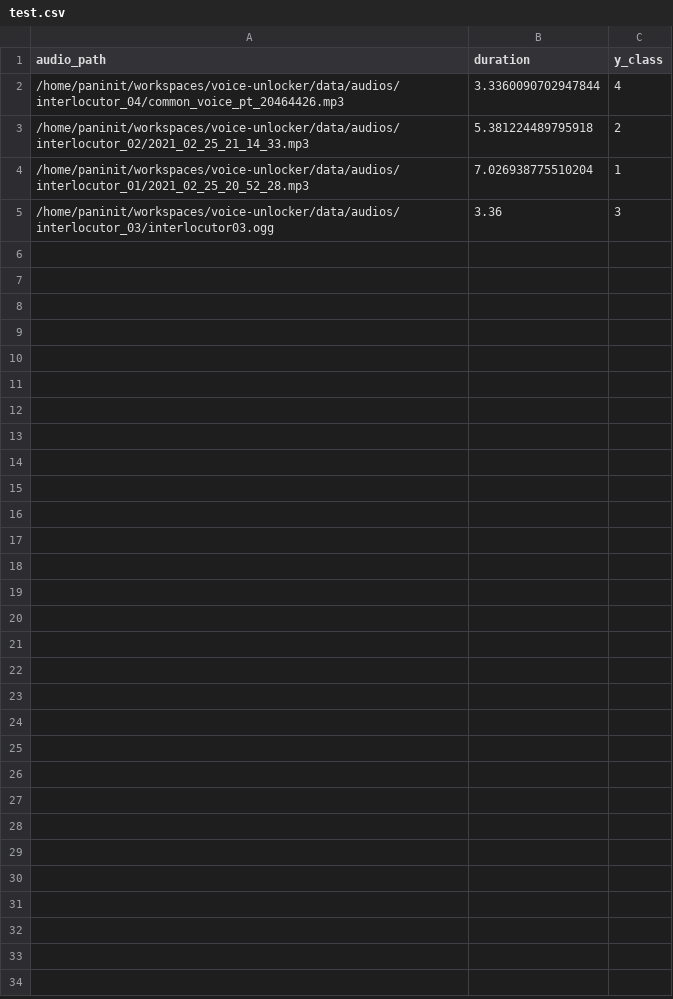
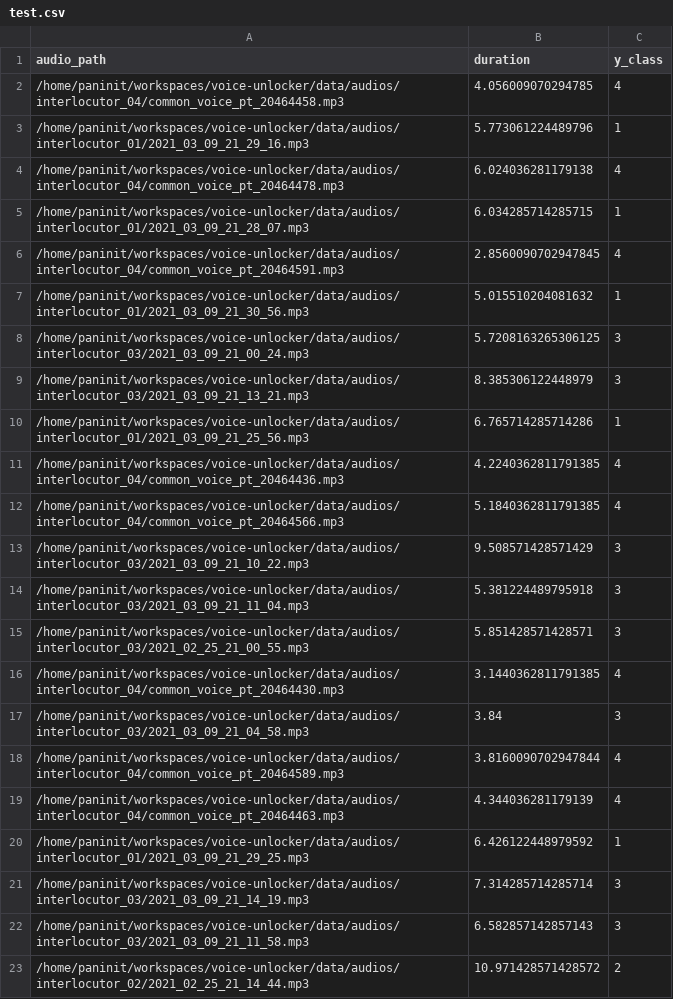
Before and after one commit to ThiagoPanini/voice-unlocker, a CSV file: data/test.csv, drawn as a sheet.

```diff
--- a/data/test.csv
+++ b/data/test.csv
@@ -1,5 +1,23 @@
 audio_path,duration,y_class
-/home/paninit/workspaces/voice-unlocker/data/audios/interlocutor_04/common_voice_pt_20464426.mp3,3.3360090702947844,4
-/home/paninit/workspaces/voice-unlocker/data/audios/interlocutor_02/2021_02_25_21_14_33.mp3,5.381224489795918,2
-/home/paninit/workspaces/voice-unlocker/data/audios/interlocutor_01/2021_02_25_20_52_28.mp3,7.026938775510204,1
-/home/paninit/workspaces/voice-unlocker/data/audios/interlocutor_03/interlocutor03.ogg,3.36,3
+/home/paninit/workspaces/voice-unlocker/data/audios/interlocutor_04/common_voice_pt_20464458.mp3,4.056009070294785,4
+/home/paninit/workspaces/voice-unlocker/data/audios/interlocutor_01/2021_03_09_21_29_16.mp3,5.773061224489796,1
+/home/paninit/workspaces/voice-unlocker/data/audios/interlocutor_04/common_voice_pt_20464478.mp3,6.024036281179138,4
+/home/paninit/workspaces/voice-unlocker/data/audios/interlocutor_01/2021_03_09_21_28_07.mp3,6.034285714285715,1
+/home/paninit/workspaces/voice-unlocker/data/audios/interlocutor_04/common_voice_pt_20464591.mp3,2.8560090702947845,4
+/home/paninit/workspaces/voice-unlocker/data/audios/interlocutor_01/2021_03_09_21_30_56.mp3,5.015510204081632,1
+/home/paninit/workspaces/voice-unlocker/data/audios/interlocutor_03/2021_03_09_21_00_24.mp3,5.7208163265306125,3
+/home/paninit/workspaces/voice-unlocker/data/audios/interlocutor_03/2021_03_09_21_13_21.mp3,8.385306122448979,3
+/home/paninit/workspaces/voice-unlocker/data/audios/interlocutor_01/2021_03_09_21_25_56.mp3,6.765714285714286,1
+/home/paninit/workspaces/voice-unlocker/data/audios/interlocutor_04/common_voice_pt_20464436.mp3,4.2240362811791385,4
+/home/paninit/workspaces/voice-unlocker/data/audios/interlocutor_04/common_voice_pt_20464566.mp3,5.1840362811791385,4
+/home/paninit/workspaces/voice-unlocker/data/audios/interlocutor_03/2021_03_09_21_10_22.mp3,9.508571428571429,3
+/home/paninit/workspaces/voice-unlocker/data/audios/interlocutor_03/2021_03_09_21_11_04.mp3,5.381224489795918,3
+/home/paninit/workspaces/voice-unlocker/data/audios/interlocutor_03/2021_02_25_21_00_55.mp3,5.851428571428571,3
+/home/paninit/workspaces/voice-unlocker/data/audios/interlocutor_04/common_voice_pt_20464430.mp3,3.1440362811791385,4
+/home/paninit/workspaces/voice-unlocker/data/audios/interlocutor_03/2021_03_09_21_04_58.mp3,3.84,3
+/home/paninit/workspaces/voice-unlocker/data/audios/interlocutor_04/common_voice_pt_20464589.mp3,3.8160090702947844,4
+/home/paninit/workspaces/voice-unlocker/data/audios/interlocutor_04/common_voice_pt_20464463.mp3,4.344036281179139,4
+/home/paninit/workspaces/voice-unlocker/data/audios/interlocutor_01/2021_03_09_21_29_25.mp3,6.426122448979592,1
+/home/paninit/workspaces/voice-unlocker/data/audios/interlocutor_03/2021_03_09_21_14_19.mp3,7.314285714285714,3
+/home/paninit/workspaces/voice-unlocker/data/audios/interlocutor_03/2021_03_09_21_11_58.mp3,6.582857142857143,3
+/home/paninit/workspaces/voice-unlocker/data/audios/interlocutor_02/2021_02_25_21_14_44.mp3,10.971428571428572,2
```
Also changed, not shown: data/validation.csv, 5 other files.
